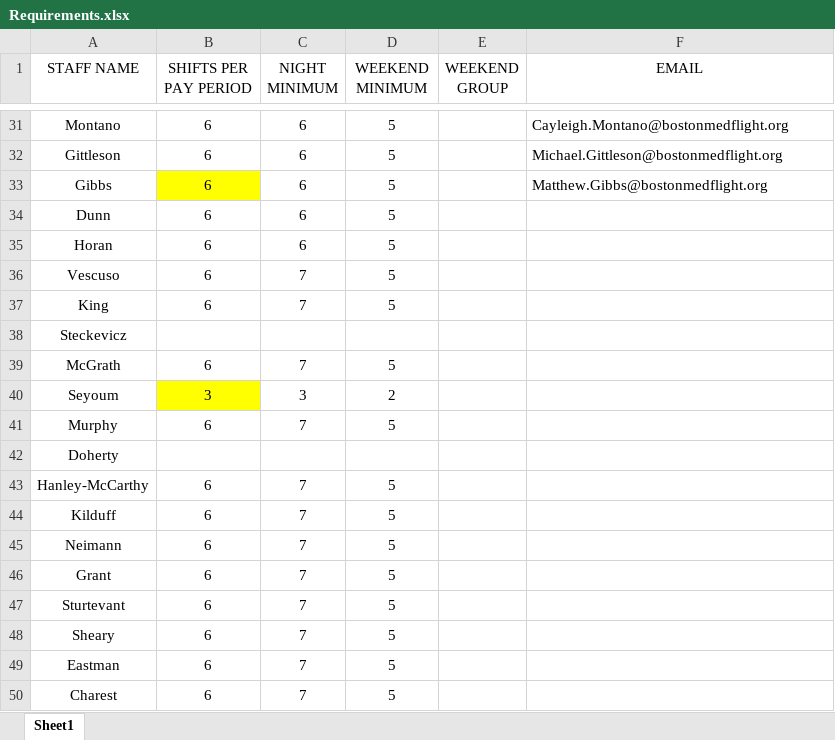
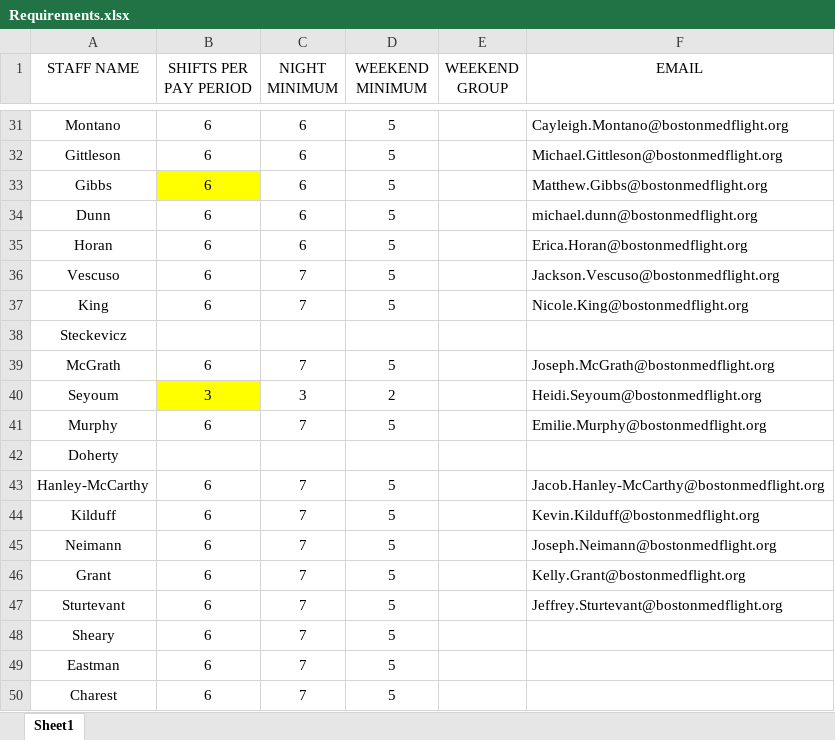
Before and after one commit to AlphaBravo227/CrewOps360, an Excel workbook: upload files/Requirements.xlsx, sheet Sheet1, drawn as a sheet; only a part is shown, gaps mark what is left out; values as stored, in another font and other column widths than the file's, no borders; the diff names each change by its address in the sheet, - before the commit and + after, or states it on an @@ line.

Commit message:
Update Requirements.xlsx

```diff
--- a/upload files/Requirements.xlsx (sheet Sheet1)
+++ b/upload files/Requirements.xlsx (sheet Sheet1)
-F34 (EMAIL): (empty)
+F34 (EMAIL): michael.dunn@bostonmedflight.org
-F35 (EMAIL): (empty)
+F35 (EMAIL): Erica.Horan@bostonmedflight.org
-F36 (EMAIL): (empty)
+F36 (EMAIL): Jackson.Vescuso@bostonmedflight.org
-F37 (EMAIL): (empty)
+F37 (EMAIL): Nicole.King@bostonmedflight.org
-F39 (EMAIL): (empty)
+F39 (EMAIL): Joseph.McGrath@bostonmedflight.org
-F40 (EMAIL): (empty)
+F40 (EMAIL): Heidi.Seyoum@bostonmedflight.org
-F41 (EMAIL): (empty)
+F41 (EMAIL): Emilie.Murphy@bostonmedflight.org
-F43 (EMAIL): (empty)
+F43 (EMAIL): Jacob.Hanley-McCarthy@bostonmedflight.org
-F44 (EMAIL): (empty)
+F44 (EMAIL): Kevin.Kilduff@bostonmedflight.org
-F45 (EMAIL): (empty)
+F45 (EMAIL): Joseph.Neimann@bostonmedflight.org
-F46 (EMAIL): (empty)
+F46 (EMAIL): Kelly.Grant@bostonmedflight.org
-F47 (EMAIL): (empty)
+F47 (EMAIL): Jeffrey.Sturtevant@bostonmedflight.org
```
